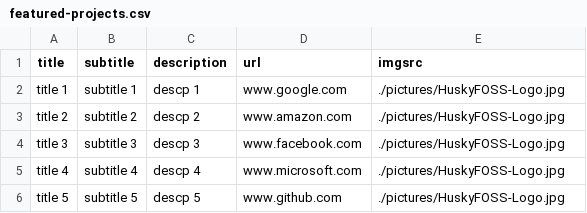
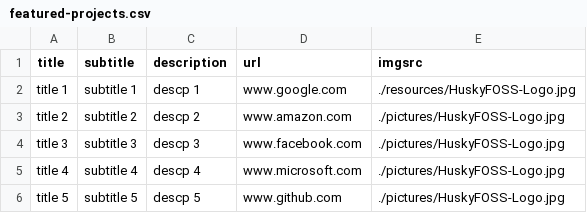
Before and after one commit to huskyfoss/website, a CSV file: huskyfoss-website/public/data/featured-projects.csv, drawn as a sheet.

```diff
--- a/huskyfoss-website/public/data/featured-projects.csv
+++ b/huskyfoss-website/public/data/featured-projects.csv
@@ -1,3 +1,3 @@
 title,subtitle,description,url,imgsrc
-title 1,subtitle 1,descp 1,www.google.com,./pictures/HuskyFOSS-Logo.jpg
+title 1,subtitle 1,descp 1,www.google.com,./resources/HuskyFOSS-Logo.jpg
 title 2,subtitle 2,descp 2,www.amazon.com,./pictures/HuskyFOSS-Logo.jpg
```
Also changed, not shown: 1 other file.
